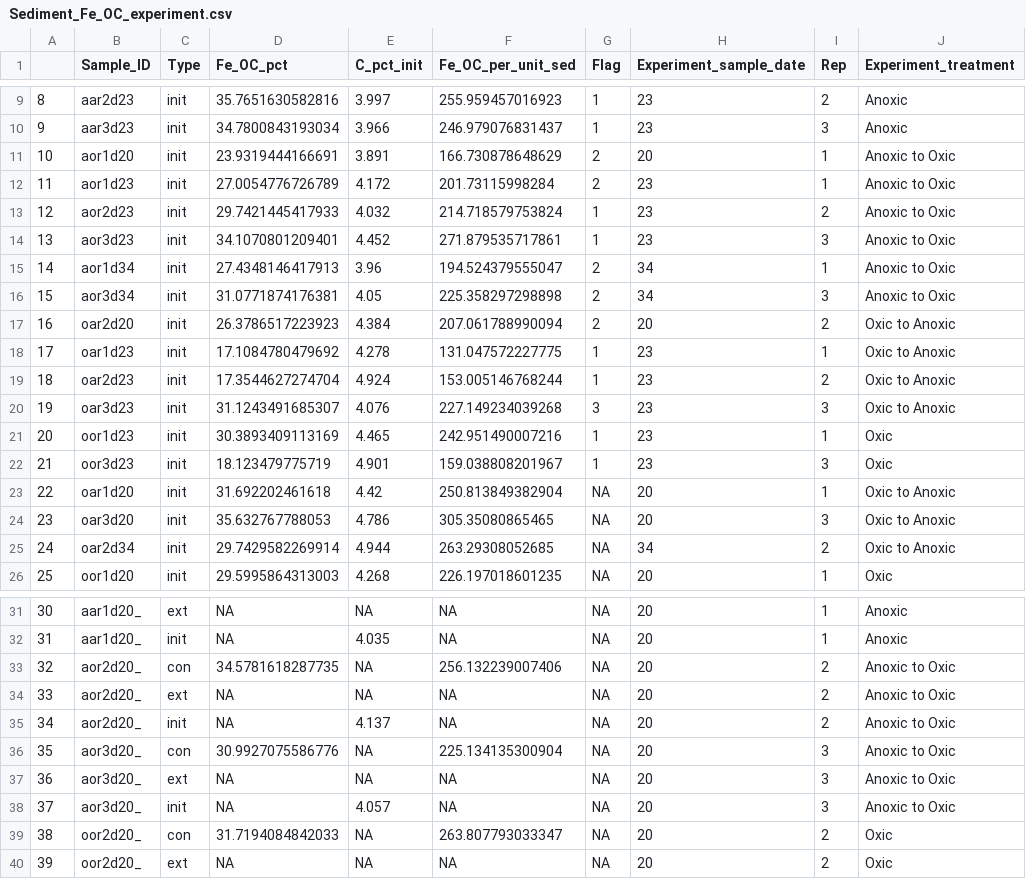
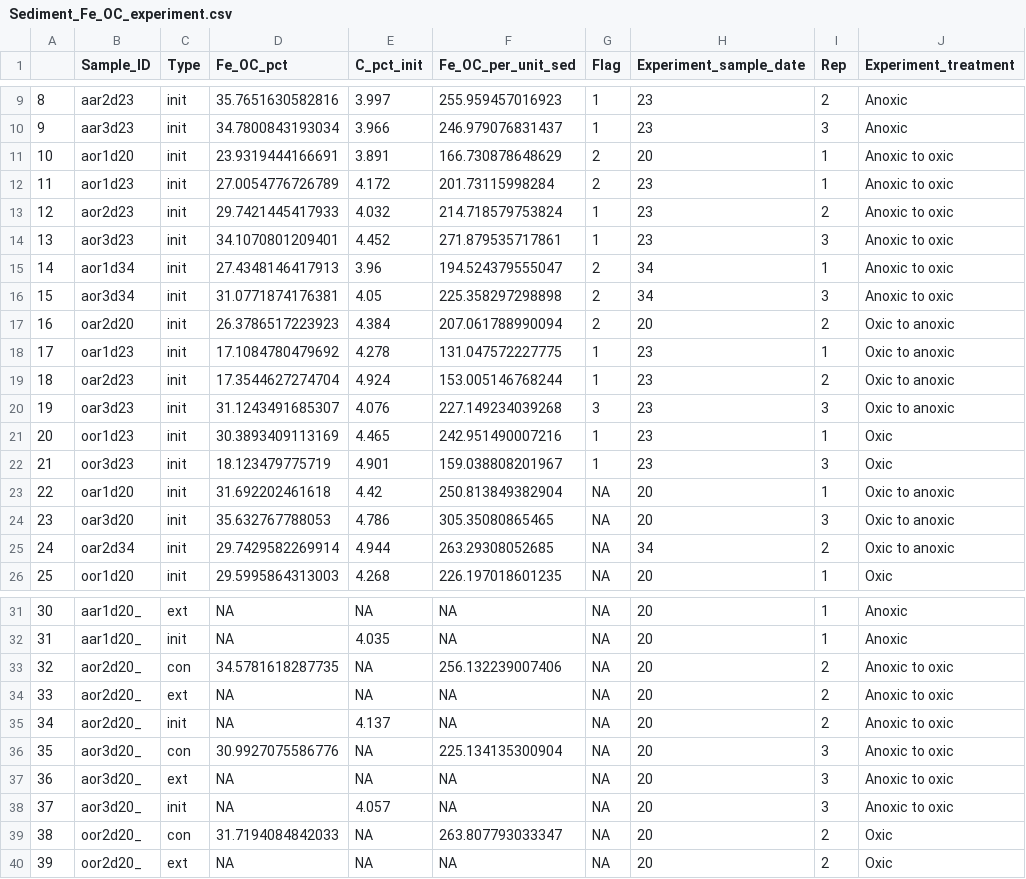
Before and after one commit to abbylewis/FeDOC, a CSV file: data/processed_data/Sediment_Fe_OC_experiment.csv, drawn as a sheet; only a part is shown, gaps mark what is left out; the diff covers the shown part only.

```diff
--- a/data/processed_data/Sediment_Fe_OC_experiment.csv
+++ b/data/processed_data/Sediment_Fe_OC_experiment.csv
@@ -10,17 +10,17 @@
 "9","aar3d23","init",34.7800843193034,3.966,246.979076831437,1,"23","3","Anoxic"
-"10","aor1d20","init",23.9319444166691,3.891,166.730878648629,2,"20","1","Anoxic to Oxic"
-"11","aor1d23","init",27.0054776726789,4.172,201.73115998284,2,"23","1","Anoxic to Oxic"
-"12","aor2d23","init",29.7421445417933,4.032,214.718579753824,1,"23","2","Anoxic to Oxic"
-"13","aor3d23","init",34.1070801209401,4.452,271.879535717861,1,"23","3","Anoxic to Oxic"
-"14","aor1d34","init",27.4348146417913,3.96,194.524379555047,2,"34","1","Anoxic to Oxic"
-"15","aor3d34","init",31.0771874176381,4.05,225.358297298898,2,"34","3","Anoxic to Oxic"
-"16","oar2d20","init",26.3786517223923,4.384,207.061788990094,2,"20","2","Oxic to Anoxic"
-"17","oar1d23","init",17.1084780479692,4.278,131.047572227775,1,"23","1","Oxic to Anoxic"
-"18","oar2d23","init",17.3544627274704,4.924,153.005146768244,1,"23","2","Oxic to Anoxic"
-"19","oar3d23","init",31.1243491685307,4.076,227.149234039268,3,"23","3","Oxic to Anoxic"
+"10","aor1d20","init",23.9319444166691,3.891,166.730878648629,2,"20","1","Anoxic to oxic"
+"11","aor1d23","init",27.0054776726789,4.172,201.73115998284,2,"23","1","Anoxic to oxic"
+"12","aor2d23","init",29.7421445417933,4.032,214.718579753824,1,"23","2","Anoxic to oxic"
+"13","aor3d23","init",34.1070801209401,4.452,271.879535717861,1,"23","3","Anoxic to oxic"
+"14","aor1d34","init",27.4348146417913,3.96,194.524379555047,2,"34","1","Anoxic to oxic"
+"15","aor3d34","init",31.0771874176381,4.05,225.358297298898,2,"34","3","Anoxic to oxic"
+"16","oar2d20","init",26.3786517223923,4.384,207.061788990094,2,"20","2","Oxic to anoxic"
+"17","oar1d23","init",17.1084780479692,4.278,131.047572227775,1,"23","1","Oxic to anoxic"
+"18","oar2d23","init",17.3544627274704,4.924,153.005146768244,1,"23","2","Oxic to anoxic"
+"19","oar3d23","init",31.1243491685307,4.076,227.149234039268,3,"23","3","Oxic to anoxic"
 "20","oor1d23","init",30.3893409113169,4.465,242.951490007216,1,"23","1","Oxic"
 "21","oor3d23","init",18.123479775719,4.901,159.038808201967,1,"23","3","Oxic"
-"22","oar1d20","init",31.692202461618,4.42,250.813849382904,NA,"20","1","Oxic to Anoxic"
-"23","oar3d20","init",35.632767788053,4.786,305.35080865465,NA,"20","3","Oxic to Anoxic"
-"24","oar2d34","init",29.7429582269914,4.944,263.29308052685,NA,"34","2","Oxic to Anoxic"
+"22","oar1d20","init",31.692202461618,4.42,250.813849382904,NA,"20","1","Oxic to anoxic"
+"23","oar3d20","init",35.632767788053,4.786,305.35080865465,NA,"20","3","Oxic to anoxic"
+"24","oar2d34","init",29.7429582269914,4.944,263.29308052685,NA,"34","2","Oxic to anoxic"
 "25","oor1d20","init",29.5995864313003,4.268,226.197018601235,NA,"20","1","Oxic"
@@ -32,8 +32,8 @@
 "31","aar1d20_","init",NA,4.035,NA,NA,"20","1","Anoxic"
-"32","aor2d20_","con",34.5781618287735,NA,256.132239007406,NA,"20","2","Anoxic to Oxic"
-"33","aor2d20_","ext",NA,NA,NA,NA,"20","2","Anoxic to Oxic"
-"34","aor2d20_","init",NA,4.137,NA,NA,"20","2","Anoxic to Oxic"
-"35","aor3d20_","con",30.9927075586776,NA,225.134135300904,NA,"20","3","Anoxic to Oxic"
-"36","aor3d20_","ext",NA,NA,NA,NA,"20","3","Anoxic to Oxic"
-"37","aor3d20_","init",NA,4.057,NA,NA,"20","3","Anoxic to Oxic"
+"32","aor2d20_","con",34.5781618287735,NA,256.132239007406,NA,"20","2","Anoxic to oxic"
+"33","aor2d20_","ext",NA,NA,NA,NA,"20","2","Anoxic to oxic"
+"34","aor2d20_","init",NA,4.137,NA,NA,"20","2","Anoxic to oxic"
+"35","aor3d20_","con",30.9927075586776,NA,225.134135300904,NA,"20","3","Anoxic to oxic"
+"36","aor3d20_","ext",NA,NA,NA,NA,"20","3","Anoxic to oxic"
+"37","aor3d20_","init",NA,4.057,NA,NA,"20","3","Anoxic to oxic"
 "38","oor2d20_","con",31.7194084842033,NA,263.807793033347,NA,"20","2","Oxic"
```
Also changed, not shown: 2 edited cells elsewhere in this file, 30 other files.
